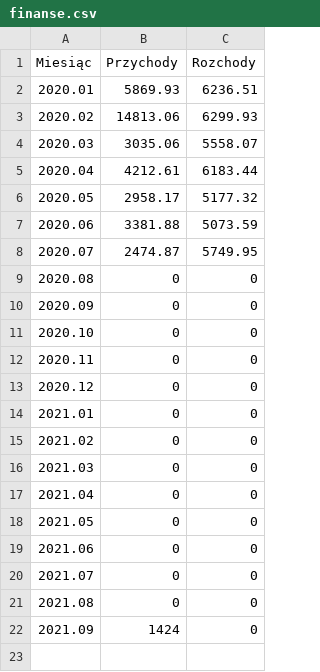
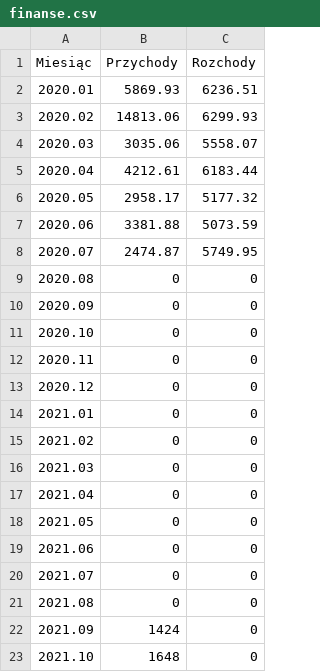
Before and after one commit to kinga-marszalkowska/hs3.pl, a CSV file: finanse/finanse.csv, drawn as a sheet; the diff names each change by its address in the sheet, - before the commit and + after, or states it on an @@ line.

Commit message:
Update finanse.csv

```diff
--- a/finanse/finanse.csv
+++ b/finanse/finanse.csv
+row 23: 2021.10 | 1648 | 0
```
